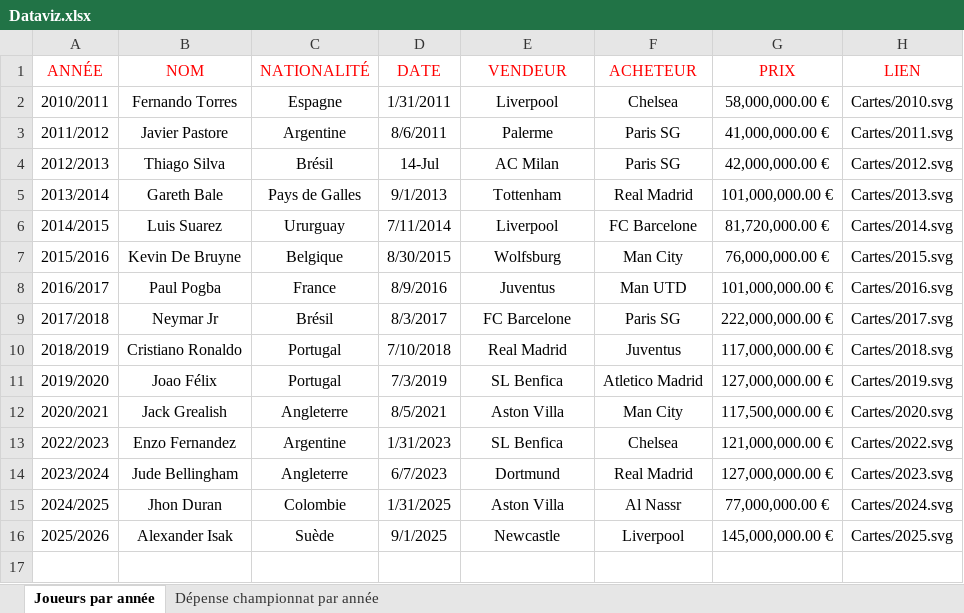
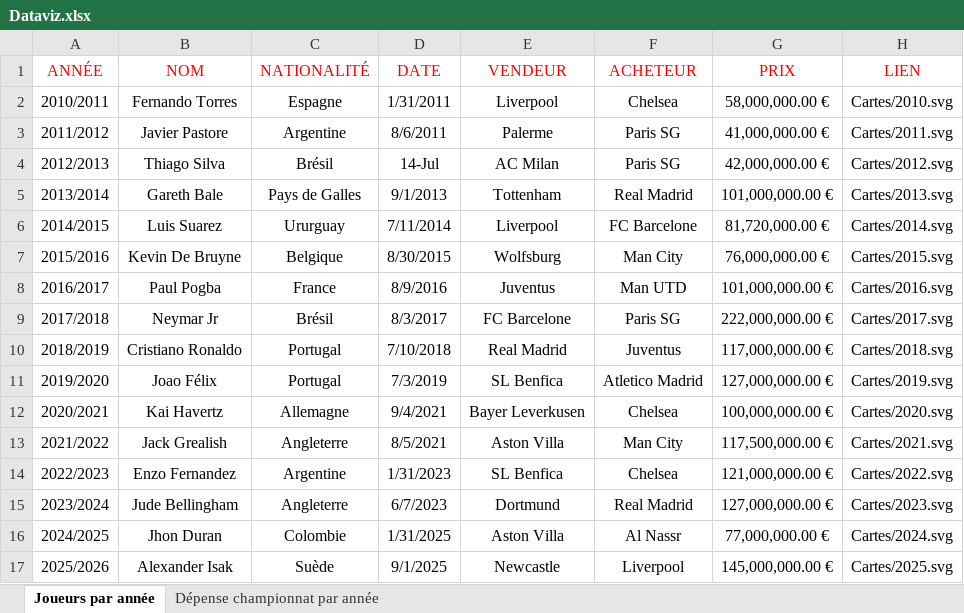
Before and after one commit to Idrisouus/Mercato_Viz, an Excel workbook: Dataviz.xlsx, sheet Joueurs par année, drawn as a sheet; values as stored, in another font and other column widths than the file's, no borders; addresses are those after the commit; the diff names each change by its address in the sheet, - before the commit and + after, or states it on an @@ line.

Commit message:
Add files via upload

```diff
--- a/Dataviz.xlsx (sheet Joueurs par année)
+++ b/Dataviz.xlsx (sheet Joueurs par année)
+row 12: 2020/2021 | Kai Havertz | Allemagne | 9/4/2021 | Bayer Leverkusen | Chelsea | 100,000,000.00 € | Cartes/2020.svg
-A13 (ANNÉE): 2020/2021
+A13 (ANNÉE): 2021/2022
-H13 (LIEN): Cartes/2020.svg
+H13 (LIEN): Cartes/2021.svg
```
